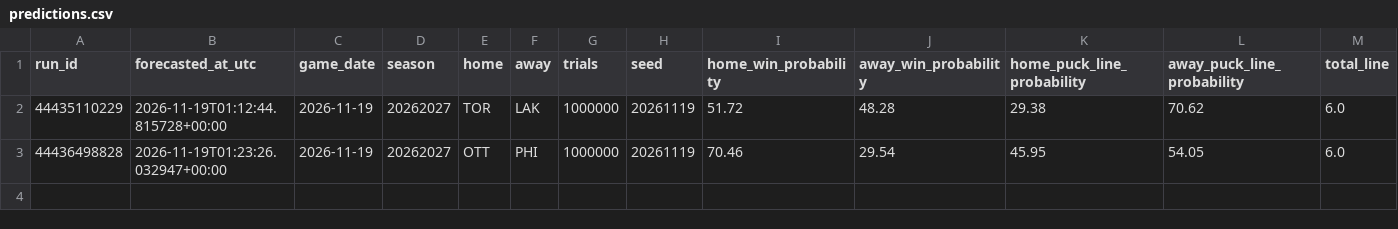
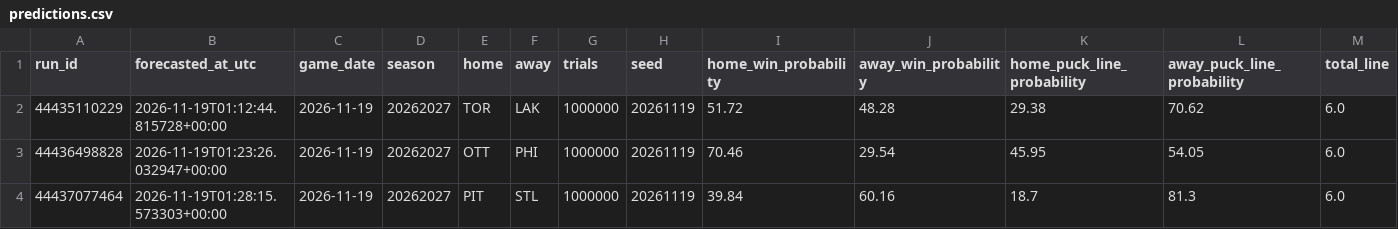
Before and after one commit to dlamb9215/Douglas-Lamb, a CSV file: nhl/ledger/predictions.csv, drawn as a sheet; only a part is shown; rows hold the shown columns only; the diff names each change by its address in the sheet, - before the commit and + after, or states it on an @@ line.

```diff
--- a/nhl/ledger/predictions.csv
+++ b/nhl/ledger/predictions.csv
+row 4: 44437077464 | 2026-11-19T01:28:15.573303+00:00 | 2026-11-19 | 20262027 | PIT | STL | 1000000 | 20261119 | 39.84 | 60.16 | 18.7 | 81.3 | 6.0
```
